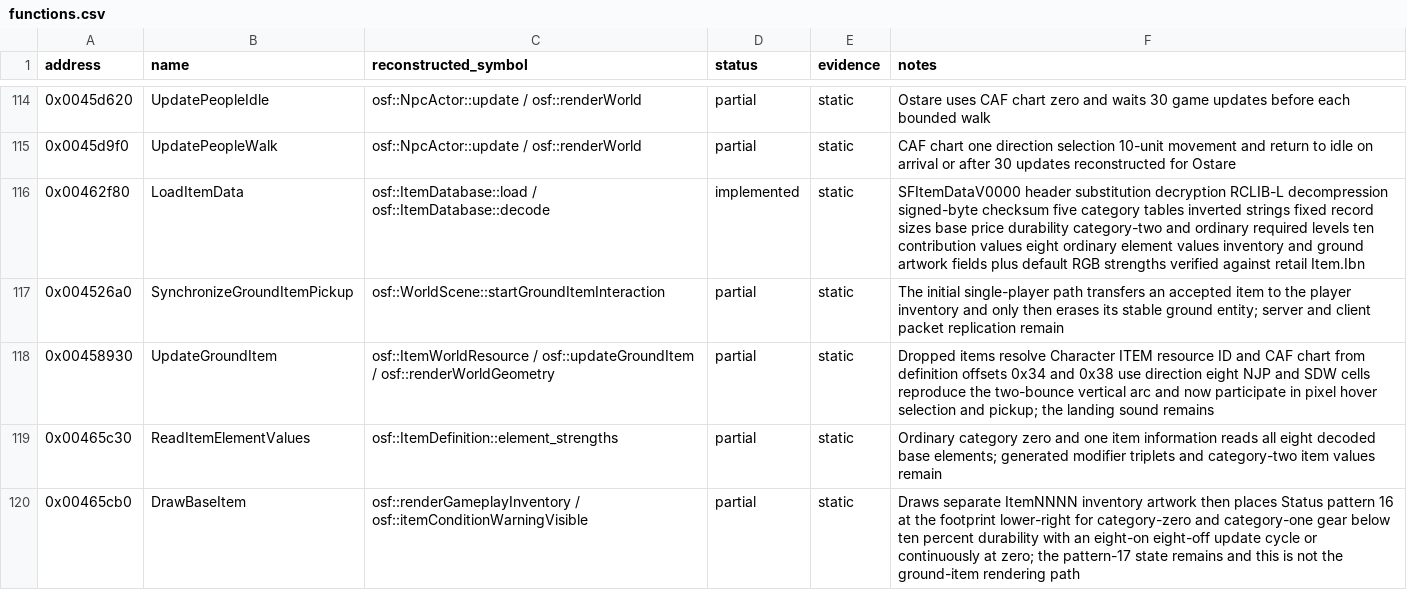
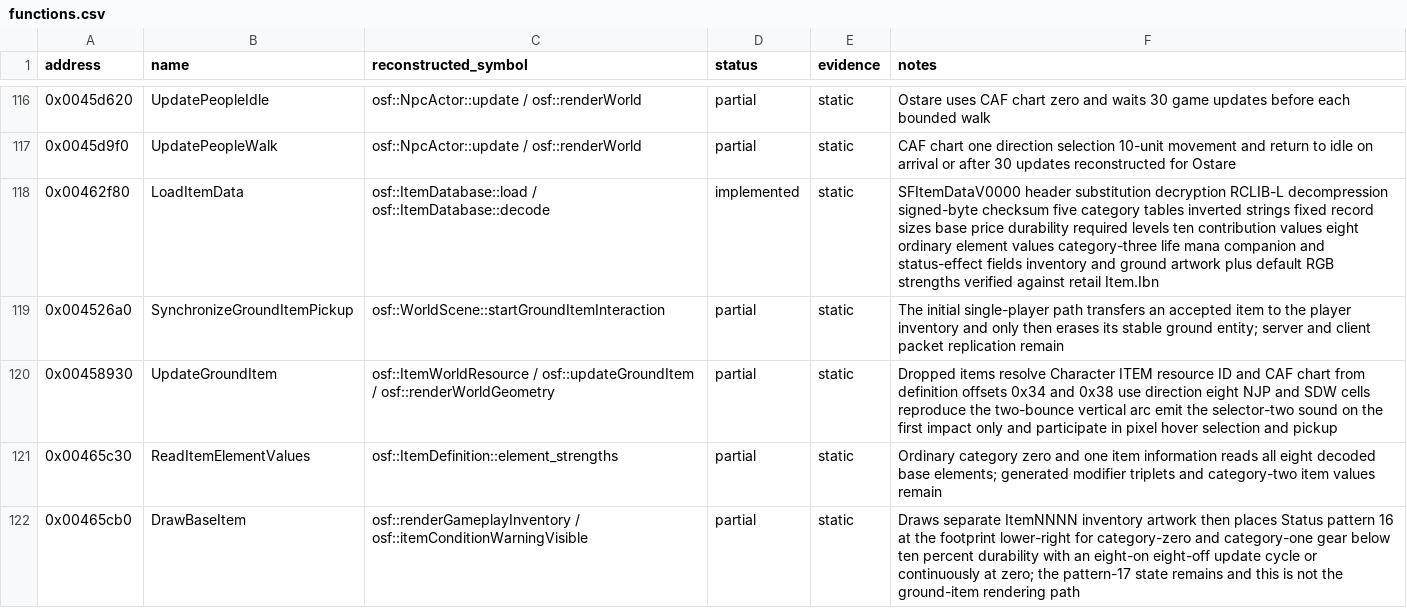
Before and after one commit to RednibCoding/OpenShadowFlare, a CSV file: reverse/shadowflare-exe/functions.csv, drawn as a sheet; only a part is shown, gaps mark what is left out; the diff covers the shown part only.

Commit message:
Reconstruct starter item ownership, sounds, and retail save persistence

```diff
--- a/reverse/shadowflare-exe/functions.csv
+++ b/reverse/shadowflare-exe/functions.csv
@@ -115,5 +117,5 @@ address,name,reconstructed_symbol,status,evidence,notes
 0x0045d9f0,UpdatePeopleWalk,osf::NpcActor::update / osf::renderWorld,partial,static,CAF chart one direction selection 10-unit movement and return to idle on arrival or after 30 updates reconstructed for Ostare
-0x00462f80,LoadItemData,osf::ItemDatabase::load / osf::ItemDatabase::decode,implemented,static,SFItemDataV0000 header substitution decryption RCLIB-L decompression signed-byte checksum five category tables inverted strings fixed record sizes base price durability category-two and ordinary required levels ten contribution values eight ordinary element values inventory and ground artwork fields plus default RGB strengths verified against retail Item.Ibn
+0x00462f80,LoadItemData,osf::ItemDatabase::load / osf::ItemDatabase::decode,implemented,static,SFItemDataV0000 header substitution decryption RCLIB-L decompression signed-byte checksum five category tables inverted strings fixed record sizes base price durability required levels ten contribution values eight ordinary element values category-three life mana companion and status-effect fields inventory and ground artwork plus default RGB strengths verified against retail Item.Ibn
 0x004526a0,SynchronizeGroundItemPickup,osf::WorldScene::startGroundItemInteraction,partial,static,The initial single-player path transfers an accepted item to the player inventory and only then erases its stable ground entity; server and client packet replication remain
-0x00458930,UpdateGroundItem,osf::ItemWorldResource / osf::updateGroundItem / osf::renderWorldGeometry,partial,static,Dropped items resolve Character ITEM resource ID and CAF chart from definition offsets 0x34 and 0x38 use direction eight NJP and SDW cells reproduce the two-bounce vertical arc and now participate in pixel hover selection and pickup; the landing sound remains
+0x00458930,UpdateGroundItem,osf::ItemWorldResource / osf::updateGroundItem / osf::renderWorldGeometry,partial,static,Dropped items resolve Character ITEM resource ID and CAF chart from definition offsets 0x34 and 0x38 use direction eight NJP and SDW cells reproduce the two-bounce vertical arc emit the selector-two sound on the first impact only and participate in pixel hover selection and pickup
 0x00465c30,ReadItemElementValues,osf::ItemDefinition::element_strengths,partial,static,Ordinary category zero and one item information reads all eight decoded base elements; generated modifier triplets and category-two item values remain
```
Also changed, not shown: 3 added rows and 6 edited cells elsewhere in this file, 39 other files.
